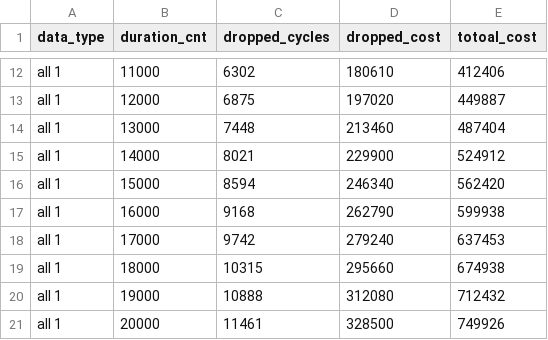
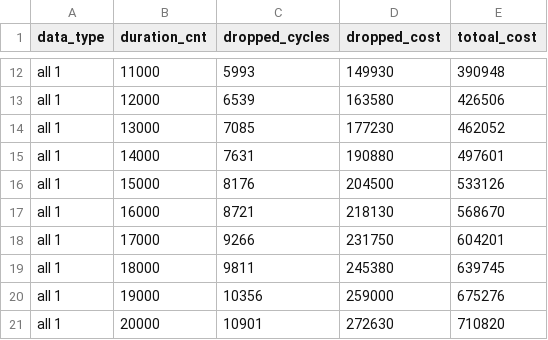
Before and after one commit to yzhoujoy/ECE256A_GPU_Task_Assign, a CSV file: cool_big.csv, drawn as a sheet; only a part is shown, gaps mark what is left out; the diff covers the shown part only; the diff names each change by its address in the sheet, - before the commit and + after, or states it on an @@ line.

```diff
--- a/cool_big.csv
+++ b/cool_big.csv
-C12 (dropped_cycles): 6302
+C12 (dropped_cycles): 5993
-D12 (dropped_cost): 180610
+D12 (dropped_cost): 149930
-E12 (totoal_cost): 412406
+E12 (totoal_cost): 390948
-C13 (dropped_cycles): 6875
+C13 (dropped_cycles): 6539
-D13 (dropped_cost): 197020
+D13 (dropped_cost): 163580
-E13 (totoal_cost): 449887
+E13 (totoal_cost): 426506
-C14 (dropped_cycles): 7448
+C14 (dropped_cycles): 7085
-D14 (dropped_cost): 213460
+D14 (dropped_cost): 177230
-E14 (totoal_cost): 487404
+E14 (totoal_cost): 462052
-C15 (dropped_cycles): 8021
+C15 (dropped_cycles): 7631
-D15 (dropped_cost): 229900
+D15 (dropped_cost): 190880
-E15 (totoal_cost): 524912
+E15 (totoal_cost): 497601
-C16 (dropped_cycles): 8594
+C16 (dropped_cycles): 8176
-D16 (dropped_cost): 246340
+D16 (dropped_cost): 204500
-E16 (totoal_cost): 562420
+E16 (totoal_cost): 533126
-C17 (dropped_cycles): 9168
+C17 (dropped_cycles): 8721
-D17 (dropped_cost): 262790
+D17 (dropped_cost): 218130
-E17 (totoal_cost): 599938
+E17 (totoal_cost): 568670
-C18 (dropped_cycles): 9742
+C18 (dropped_cycles): 9266
-D18 (dropped_cost): 279240
+D18 (dropped_cost): 231750
-E18 (totoal_cost): 637453
+E18 (totoal_cost): 604201
-C19 (dropped_cycles): 10315
+C19 (dropped_cycles): 9811
-D19 (dropped_cost): 295660
+D19 (dropped_cost): 245380
-E19 (totoal_cost): 674938
+E19 (totoal_cost): 639745
-C20 (dropped_cycles): 10888
+C20 (dropped_cycles): 10356
-D20 (dropped_cost): 312080
+D20 (dropped_cost): 259000
-E20 (totoal_cost): 712432
+E20 (totoal_cost): 675276
-C21 (dropped_cycles): 11461
+C21 (dropped_cycles): 10901
-D21 (dropped_cost): 328500
+D21 (dropped_cost): 272630
-E21 (totoal_cost): 749926
+E21 (totoal_cost): 710820
```
Also changed, not shown: 150 edited cells elsewhere in this file, cool_small.csv, hot_big.csv, 9 other files.
